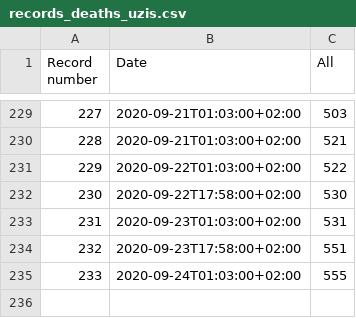
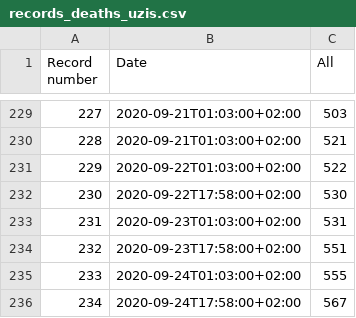
Before and after one commit to kukosek/czech-covid-db, a CSV file: uzis/records_deaths_uzis.csv, drawn as a sheet; only a part is shown, gaps mark what is left out.

```diff
--- a/uzis/records_deaths_uzis.csv
+++ b/uzis/records_deaths_uzis.csv
@@ -281 +281,4 @@ Record number,Date,All
 "
+234,2020-09-24T17:58:00+02:00,"
+567
+"
```
Also changed, not shown: 1 other file.
